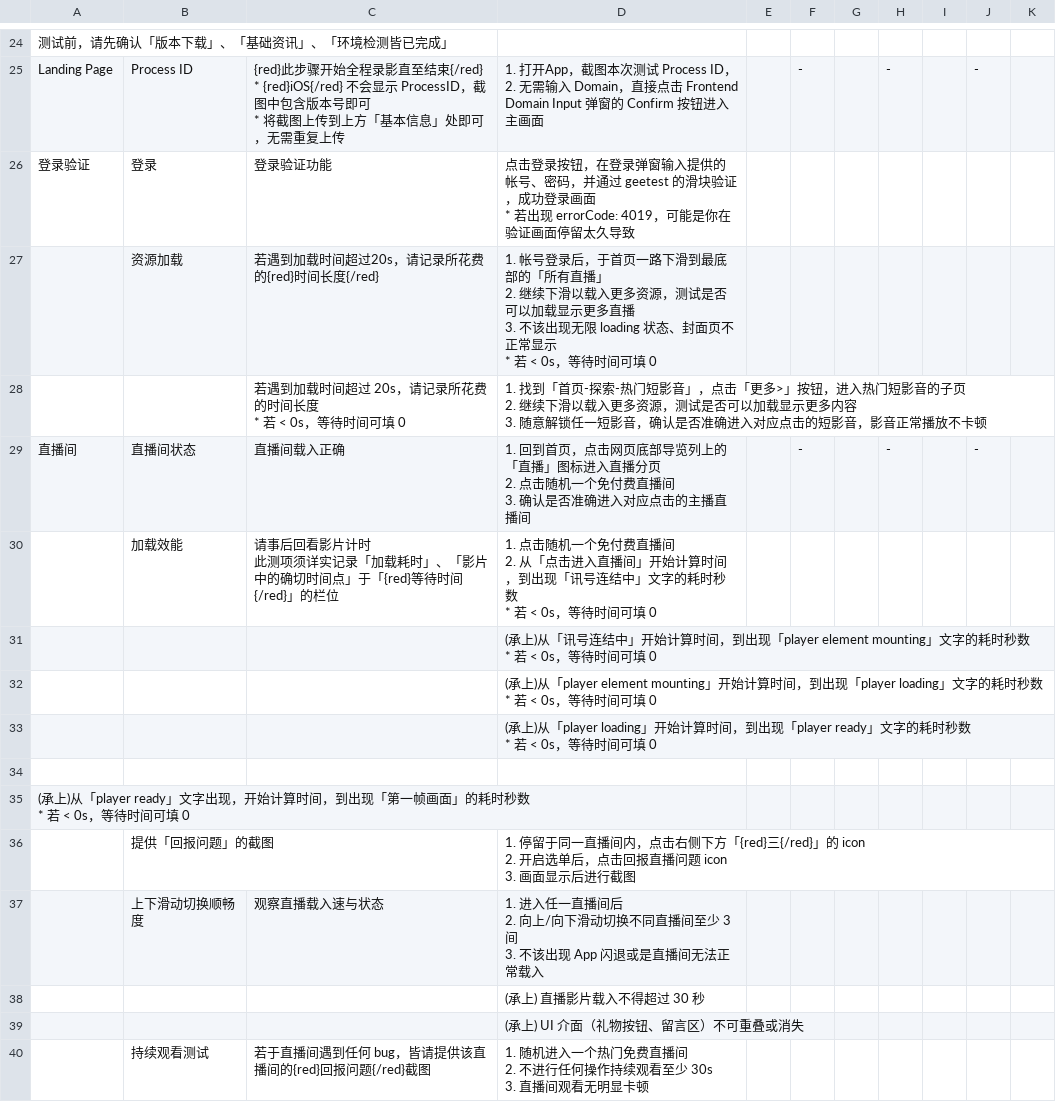
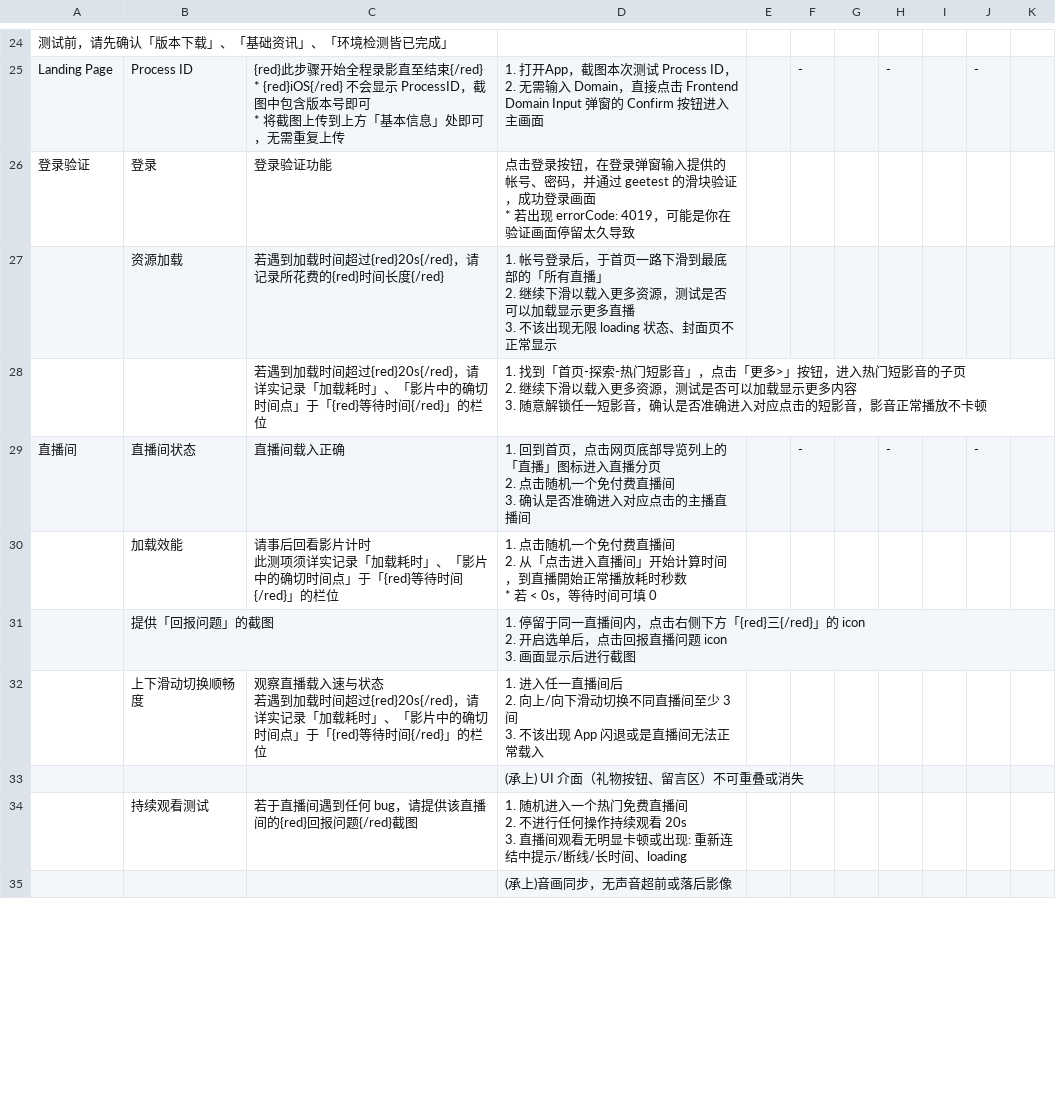
Before and after one commit to AdalynWu/regional-test-report-tool, a CSV file: public/data/ramen/test-cases.csv, drawn as a sheet; only a part is shown, gaps mark what is left out; the shorter side is filled out with more unchanged rows; the diff covers the shown part only.

```diff
--- a/public/data/ramen/test-cases.csv
+++ b/public/data/ramen/test-cases.csv
@@ -54,12 +54,10 @@ Landing Page, Process ID,"{red}此步骤开始全程录影直至结束{/red}
 * 若出现 errorCode: 4019，可能是你在验证画面停留太久导致",,,,,,,
-,资源加载,"
-若遇到加载时间超过20s，请记录所花费的{red}时间长度{/red}","1. 帐号登录后，于首页一路下滑到最底部的「所有直播」
-2. 继续下滑以载入更多资源，测试是否可以加载显示更多直播
-3. 不该出现无限 loading 状态、封面页不正常显示
-* 若 < 0s，等待时间可填 0",,,,,,,
-,,"
-若遇到加载时间超过 20s，请记录所花费的时间长度
-* 若 < 0s，等待时间可填 0","1. 找到「首页-探索-热门短影音」，点击「更多>」按钮，进入热门短影音的子页
-2. 继续下滑以载入更多资源，测试是否可以加载显示更多内容
-3. 随意解锁任一短影音，确认是否准确进入对应点击的短影音，影音正常播放不卡顿",,,,,,,
+,资源加载,"
+若遇到加载时间超过{red}20s{/red}，请记录所花费的{red}时间长度{/red}","1. 帐号登录后，于首页一路下滑到最底部的「所有直播」
+2. 继续下滑以载入更多资源，测试是否可以加载显示更多直播
+3. 不该出现无限 loading 状态、封面页不正常显示",,,,,,,
+,,"
+若遇到加载时间超过{red}20s{/red}，请详实记录「加载耗时」、「影片中的确切时间点」于「{red}等待时间{/red}」的栏位","1. 找到「首页-探索-热门短影音」，点击「更多>」按钮，进入热门短影音的子页
+2. 继续下滑以载入更多资源，测试是否可以加载显示更多内容
+3. 随意解锁任一短影音，确认是否准确进入对应点击的短影音，影音正常播放不卡顿",,,,,,,
 直播间,直播间状态,"直播间载入正确","1. 回到首页，点击网页底部导览列上的「直播」图标进入直播分页
@@ -67,15 +65,6 @@ Landing Page, Process ID,"{red}此步骤开始全程录影直至结束{/red}
 3. 确认是否准确进入对应点击的主播直播间",,-,,-,,-,
-,加载效能,"请事后回看影片计时
-此测项须详实记录「加载耗时」、「影片中的确切时间点」于「{red}等待时间{/red}」的栏位","1. 点击随机一个免付费直播间
-2. 从「点击进入直播间」开始计算时间，到出现「讯号连结中」文字的耗时秒数
-* 若 < 0s，等待时间可填 0"
-,,,"(承上)从「讯号连结中」开始计算时间，到出现「player element mounting」文字的耗时秒数
-* 若 < 0s，等待时间可填 0",,,,,,,
-,,,"(承上)从「player element mounting」开始计算时间，到出现「player loading」文字的耗时秒数
-* 若 < 0s，等待时间可填 0",,,,,,,
-,,,"(承上)从「player loading」开始计算时间，到出现「player ready」文字的耗时秒数
-* 若 < 0s，等待时间可填 0",,,,,,,
-,,,
-"(承上)从「player ready」文字出现，开始计算时间，到出现「第一帧画面」的耗时秒数
-* 若 < 0s，等待时间可填 0",,,,,,,
+,加载效能,"请事后回看影片计时
+此测项须详实记录「加载耗时」、「影片中的确切时间点」于「{red}等待时间{/red}」的栏位","1. 点击随机一个免付费直播间
+2. 从「点击进入直播间」开始计算时间，到直播開始正常播放耗时秒数
+* 若 < 0s，等待时间可填 0"
 ,提供「回报问题」的截图,,"1. 停留于同一直播间内，点击右侧下方「{red}三{/red}」的 icon
@@ -83,9 +72,9 @@ Landing Page, Process ID,"{red}此步骤开始全程录影直至结束{/red}
 3. 画面显示后进行截图",,,,,,,
-,上下滑动切换顺畅度,"观察直播载入速与状态","1. 进入任一直播间后
-2. 向上/向下滑动切换不同直播间至少 3 间
-3. 不该出现 App 闪退或是直播间无法正常载入",,,,,,,
-,,,(承上) 直播影片载入不得超过 30 秒,,,,,,,
+,上下滑动切换顺畅度,"观察直播载入速与状态
+若遇到加载时间超过{red}20s{/red}，请详实记录「加载耗时」、「影片中的确切时间点」于「{red}等待时间{/red}」的栏位","1. 进入任一直播间后
+2. 向上/向下滑动切换不同直播间至少 3 间
+3. 不该出现 App 闪退或是直播间无法正常载入",,,,,,,
 ,,,(承上) UI 介面（礼物按钮、留言区）不可重叠或消失,,,,,,,
-,持续观看测试,"若于直播间遇到任何 bug，皆请提供该直播间的{red}回报问题{/red}截图","1. 随机进入一个热门免费直播间
-2. 不进行任何操作持续观看至少 30s
-3. 直播间观看无明显卡顿",,,,,,,
+,持续观看测试,"若于直播间遇到任何 bug，请提供该直播间的{red}回报问题{/red}截图","1. 随机进入一个热门免费直播间
+2. 不进行任何操作持续观看 20s
+3. 直播间观看无明显卡顿或出现: 重新连结中提示/断线/长时间、loading",,,,,,,
```
Also changed, not shown: 8 removed rows and 10 edited cells elsewhere in this file, 1 other file.
